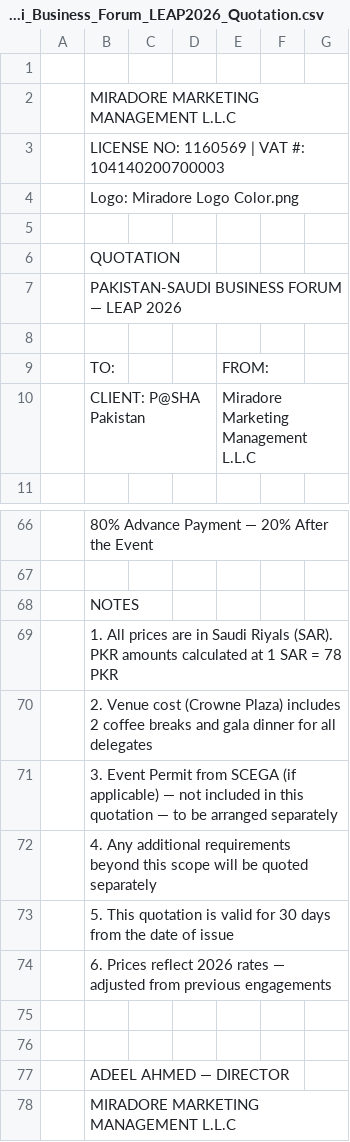
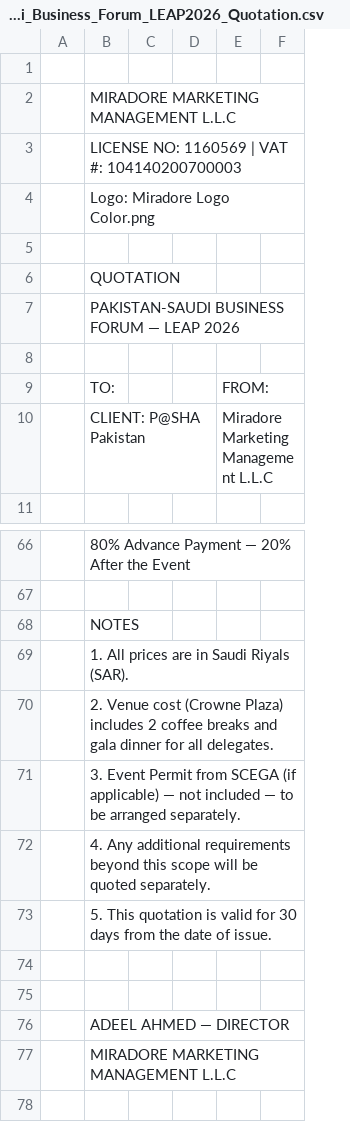
Before and after one commit to usmanfiaz06/miradore, a CSV file: Pakistan_Saudi_Business_Forum_LEAP2026_Quotation.csv, drawn as a sheet; only a part is shown, gaps mark what is left out; the diff names each change by its address in the sheet, - before the commit and + after, or states it on an @@ line.

```diff
--- a/Pakistan_Saudi_Business_Forum_LEAP2026_Quotation.csv
+++ b/Pakistan_Saudi_Business_Forum_LEAP2026_Quotation.csv
-column G, empty
-B69: …Riyals (SAR). PKR amounts calculated at 1 SAR = 78 PKR
+B69: …Riyals (SAR).
-B70: …for all delegates
+B70: …for all delegates.
-B71: …not included in this quotation — to be arranged separately
+B71: …not included — to be arranged separately.
-B72: …be quoted separately
+B72: …be quoted separately.
-B73: …date of issue
+B73: …date of issue.
-row 74:  | 6. Prices reflect 2026 rates — adjusted from previous engagements
```
Also changed, not shown: 2 other files.
